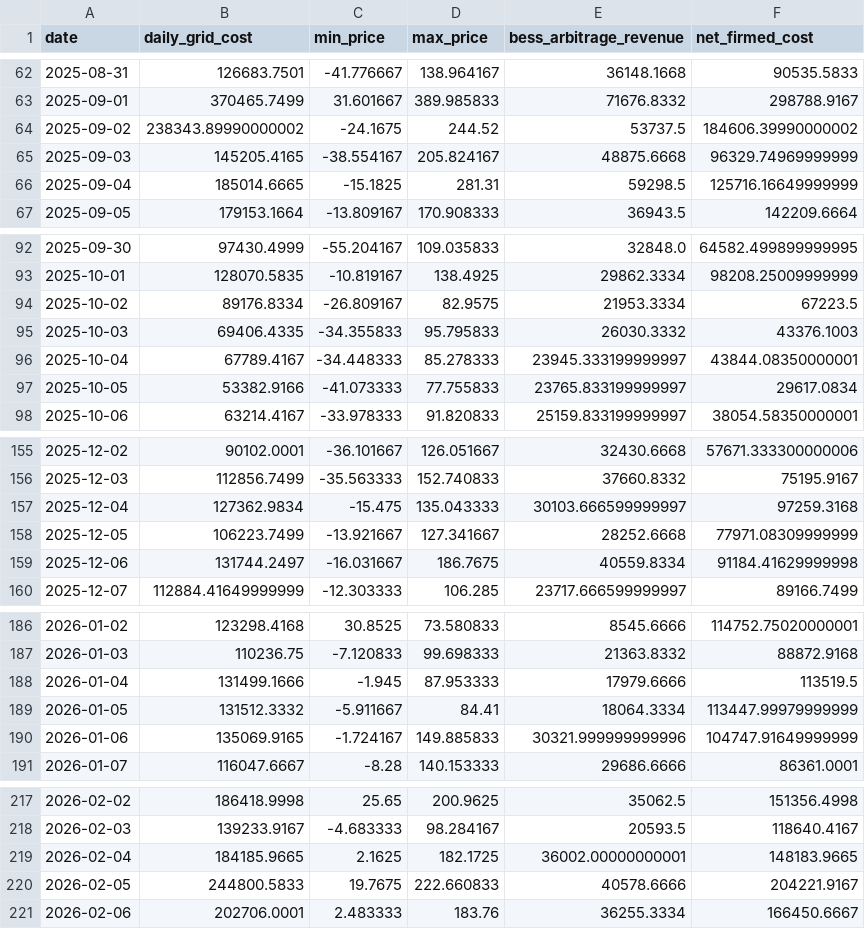
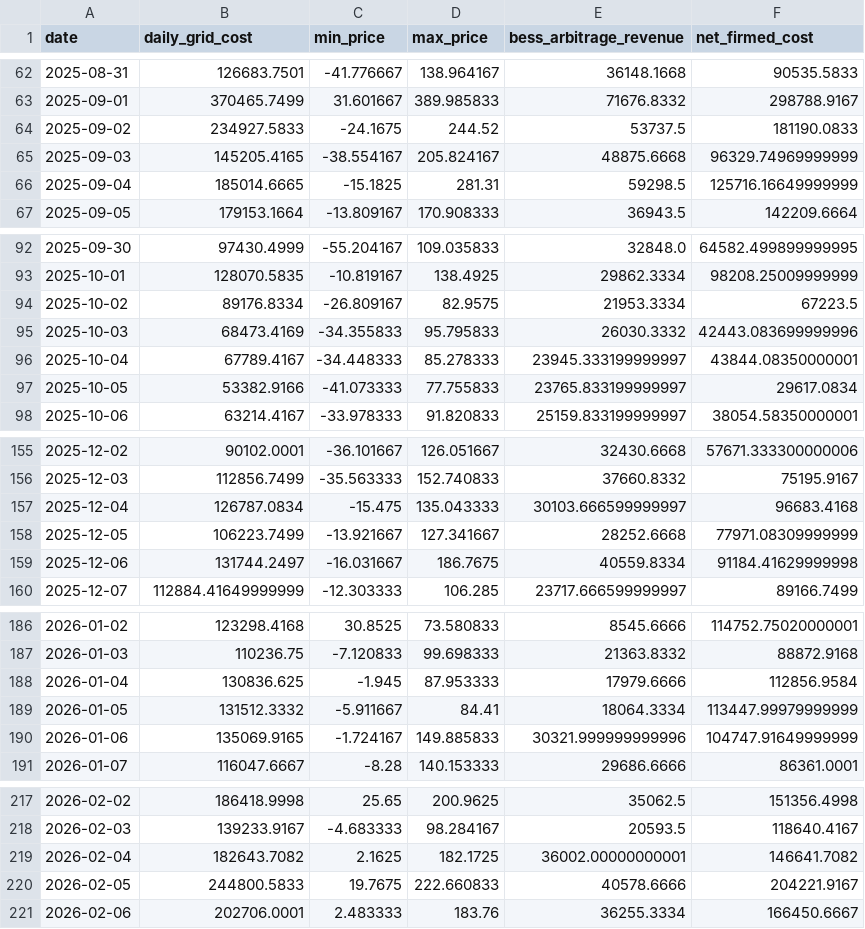
Before and after one commit to Wesleywu0407/hdrenewable_int, a CSV file: data/processed_ch3/ch3_firming_case.csv, drawn as a sheet; only a part is shown, gaps mark what is left out; the diff covers the shown part only.

```diff
--- a/data/processed_ch3/ch3_firming_case.csv
+++ b/data/processed_ch3/ch3_firming_case.csv
@@ -63,3 +63,3 @@ date,daily_grid_cost,min_price,max_price,bess_arbitrage_revenue,net_firmed_cost
 2025-09-01,370465.7499,31.601667,389.985833,71676.8332,298788.9167
-2025-09-02,238343.89990000002,-24.1675,244.52,53737.5,184606.39990000002
+2025-09-02,234927.5833,-24.1675,244.52,53737.5,181190.0833
 2025-09-03,145205.4165,-38.554167,205.824167,48875.6668,96329.74969999999
@@ -94,3 +94,3 @@ date,daily_grid_cost,min_price,max_price,bess_arbitrage_revenue,net_firmed_cost
 2025-10-02,89176.8334,-26.809167,82.9575,21953.3334,67223.5
-2025-10-03,69406.4335,-34.355833,95.795833,26030.3332,43376.1003
+2025-10-03,68473.4169,-34.355833,95.795833,26030.3332,42443.083699999996
 2025-10-04,67789.4167,-34.448333,85.278333,23945.333199999997,43844.08350000001
@@ -156,3 +156,3 @@ date,daily_grid_cost,min_price,max_price,bess_arbitrage_revenue,net_firmed_cost
 2025-12-03,112856.7499,-35.563333,152.740833,37660.8332,75195.9167
-2025-12-04,127362.9834,-15.475,135.043333,30103.666599999997,97259.3168
+2025-12-04,126787.0834,-15.475,135.043333,30103.666599999997,96683.4168
 2025-12-05,106223.7499,-13.921667,127.341667,28252.6668,77971.08309999999
@@ -187,3 +187,3 @@ date,daily_grid_cost,min_price,max_price,bess_arbitrage_revenue,net_firmed_cost
 2026-01-03,110236.75,-7.120833,99.698333,21363.8332,88872.9168
-2026-01-04,131499.1666,-1.945,87.953333,17979.6666,113519.5
+2026-01-04,130836.625,-1.945,87.953333,17979.6666,112856.9584
 2026-01-05,131512.3332,-5.911667,84.41,18064.3334,113447.99979999999
@@ -218,3 +218,3 @@ date,daily_grid_cost,min_price,max_price,bess_arbitrage_revenue,net_firmed_cost
 2026-02-03,139233.9167,-4.683333,98.284167,20593.5,118640.4167
-2026-02-04,184185.9665,2.1625,182.1725,36002.00000000001,148183.9665
+2026-02-04,182643.7082,2.1625,182.1725,36002.00000000001,146641.7082
 2026-02-05,244800.5833,19.7675,222.660833,40578.6666,204221.9167
```
Also changed, not shown: 25 edited cells elsewhere in this file, data/processed_ch3/ch3_hourly_profile.csv, data/processed_ch3/ch3_nem_solar_by_hour.csv.
